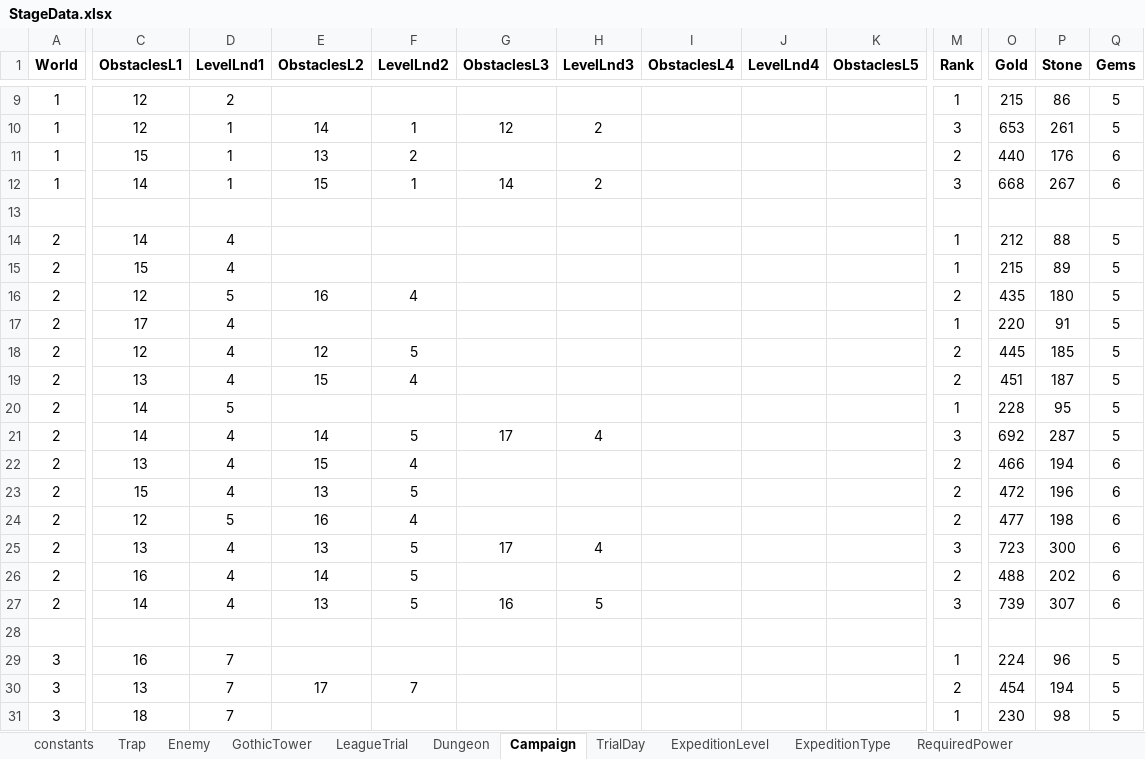
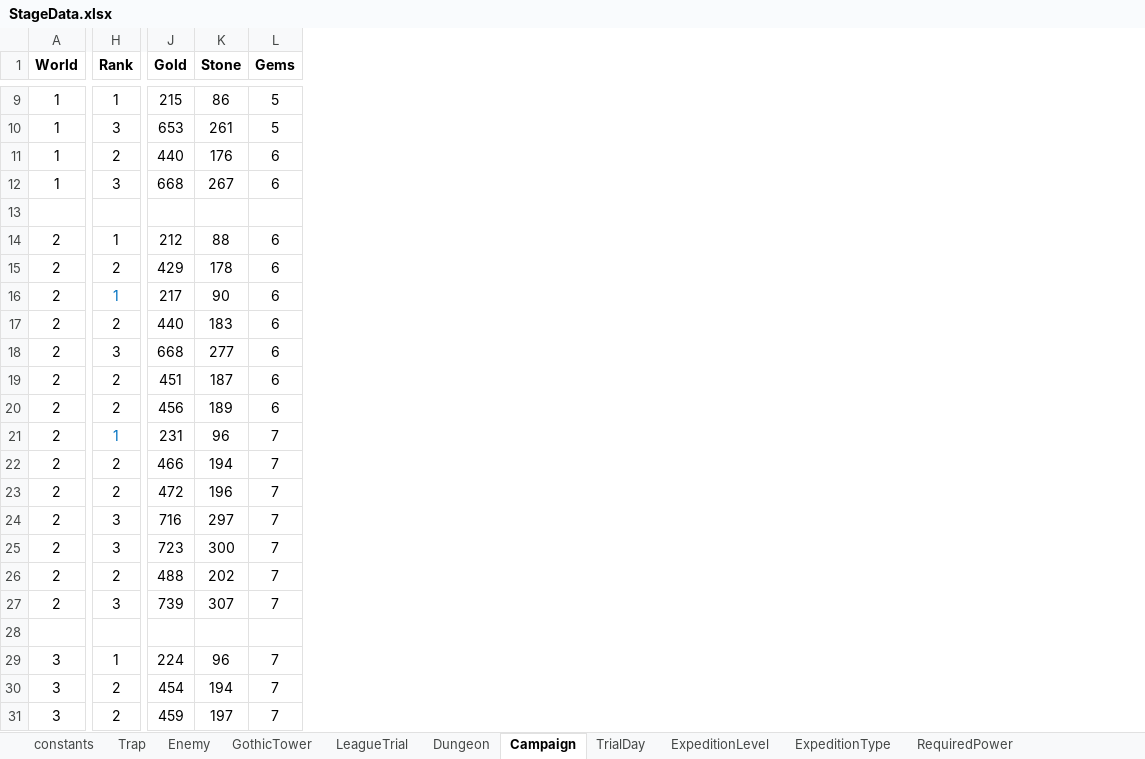
Before and after one commit to PhilBusko/ThievesGuild, an Excel workbook: backend/emporium/data/StageData.xlsx, sheet Campaign, drawn as a sheet; only a part is shown, gaps mark what is left out; values as stored, in another font and other column widths than the file's, no borders; removed rows and columns are numbered as before the commit, all else as after; the diff covers the shown part only; the diff names each change by its address in the sheet, - before the commit and + after, or states it on an @@ line.

Commit message:
heists converted to using dynamic difficulty

```diff
--- a/backend/emporium/data/StageData.xlsx (sheet Campaign)
+++ b/backend/emporium/data/StageData.xlsx (sheet Campaign)
-column C (ObstaclesL1), rows 9-31: 12 | 12 | 15 | 14 |  | 14 | 15 | 12 | 17 | 12 | 13 | 14 | 14 | 13 | 15 | 12 | 13 | 16 | 14 |  | 16 | 13 | 18
-column D (LevelLnd1), rows 9-31: 2 | 1 | 1 | 1 |  | 4 | 4 | 5 | 4 | 4 | 4 | 5 | 4 | 4 | 4 | 5 | 4 | 4 | 4 |  | 7 | 7 | 7
-column E (ObstaclesL2), rows 10-30: 14 | 13 | 15 |  |  |  | 16 |  | 12 | 15 |  | 14 | 15 | 13 | 16 | 13 | 14 | 13 |  |  | 17
-column F (LevelLnd2), rows 10-30: 1 | 2 | 1 |  |  |  | 4 |  | 5 | 4 |  | 5 | 4 | 5 | 4 | 5 | 5 | 5 |  |  | 7
-column G (ObstaclesL3), rows 10-27: 12 |  | 14 |  |  |  |  |  |  |  |  | 17 |  |  |  | 17 |  | 16
-column H (LevelLnd3), rows 10-27: 2 |  | 2 |  |  |  |  |  |  |  |  | 4 |  |  |  | 4 |  | 5
-column I (ObstaclesL4), empty
-column J (LevelLnd4), empty
-column K (ObstaclesL5), empty
-L14:L20 (Gems): 5
+L14:L20 (Gems): 6
-H15 (Rank): 1
+H15 (Rank): 2
-J15 (Gold): 215
+J15 (Gold): 429
-K15 (Stone): 89
+K15 (Stone): 178
-H16 (Rank): 2
+H16 (Rank): 1
-H16 text colour: black
+H16 text colour: #0070C0
-J16 (Gold): 435
+J16 (Gold): 217
-K16 (Stone): 180
+K16 (Stone): 90
-H17 (Rank): 1
+H17 (Rank): 2
-J17 (Gold): 220
+J17 (Gold): 440
-K17 (Stone): 91
+K17 (Stone): 183
-H18 (Rank): 2
+H18 (Rank): 3
-J18 (Gold): 445
+J18 (Gold): 668
-K18 (Stone): 185
+K18 (Stone): 277
-H20 (Rank): 1
+H20 (Rank): 2
-J20 (Gold): 228
+J20 (Gold): 456
-K20 (Stone): 95
+K20 (Stone): 189
-H21 (Rank): 3
+H21 (Rank): 1
-H21 text colour: black
+H21 text colour: #0070C0
-J21 (Gold): 692
+J21 (Gold): 231
-K21 (Stone): 287
+K21 (Stone): 96
-L21 (Gems): 5
+L21 (Gems): 7
-L22:L27 (Gems): 6
+L22:L27 (Gems): 7
-H24 (Rank): 2
+H24 (Rank): 3
-J24 (Gold): 477
+J24 (Gold): 716
-K24 (Stone): 198
+K24 (Stone): 297
-L29:L31 (Gems): 5
+L29:L31 (Gems): 7
-H31 (Rank): 1
+H31 (Rank): 2
-J31 (Gold): 230
+J31 (Gold): 459
-K31 (Stone): 98
+K31 (Stone): 197
```
Also changed, not shown: 5 added columns, 1 removed column, 23 edited cells and cell formats elsewhere in this sheet, sheet Dungeon, sheet LeagueTrial, formulas that keep their value, 9 other files.
